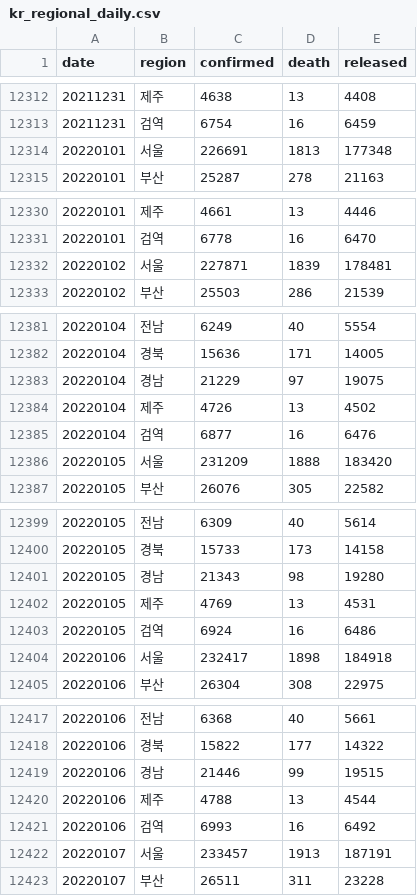
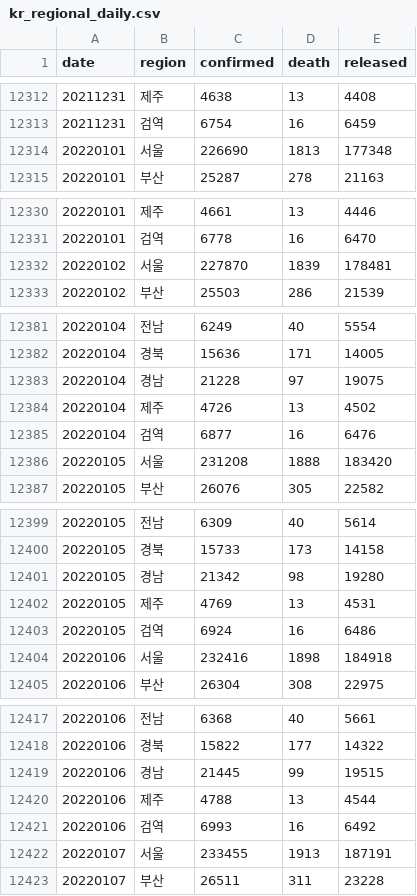
Before and after one commit to jooeungen/coronaboard_kr, a CSV file: kr_regional_daily.csv, drawn as a sheet; only a part is shown, gaps mark what is left out; the diff covers the shown part only.

```diff
--- a/kr_regional_daily.csv
+++ b/kr_regional_daily.csv
@@ -12313,3 +12313,3 @@ date,region,confirmed,death,released
 20211231,검역,6754,16,6459
-20220101,서울,226691,1813,177348
+20220101,서울,226690,1813,177348
 20220101,부산,25287,278,21163
@@ -12331,3 +12331,3 @@ date,region,confirmed,death,released
 20220101,검역,6778,16,6470
-20220102,서울,227871,1839,178481
+20220102,서울,227870,1839,178481
 20220102,부산,25503,286,21539
@@ -12382,6 +12382,6 @@ date,region,confirmed,death,released
 20220104,경북,15636,171,14005
-20220104,경남,21229,97,19075
+20220104,경남,21228,97,19075
 20220104,제주,4726,13,4502
 20220104,검역,6877,16,6476
-20220105,서울,231209,1888,183420
+20220105,서울,231208,1888,183420
 20220105,부산,26076,305,22582
@@ -12400,6 +12400,6 @@ date,region,confirmed,death,released
 20220105,경북,15733,173,14158
-20220105,경남,21343,98,19280
+20220105,경남,21342,98,19280
 20220105,제주,4769,13,4531
 20220105,검역,6924,16,6486
-20220106,서울,232417,1898,184918
+20220106,서울,232416,1898,184918
 20220106,부산,26304,308,22975
@@ -12418,6 +12418,6 @@ date,region,confirmed,death,released
 20220106,경북,15822,177,14322
-20220106,경남,21446,99,19515
+20220106,경남,21445,99,19515
 20220106,제주,4788,13,4544
 20220106,검역,6993,16,6492
-20220107,서울,233457,1913,187191
+20220107,서울,233455,1913,187191
 20220107,부산,26511,311,23228
```
Also changed, not shown: 18 added rows and 4 edited cells elsewhere in this file, kr_daily.csv.
